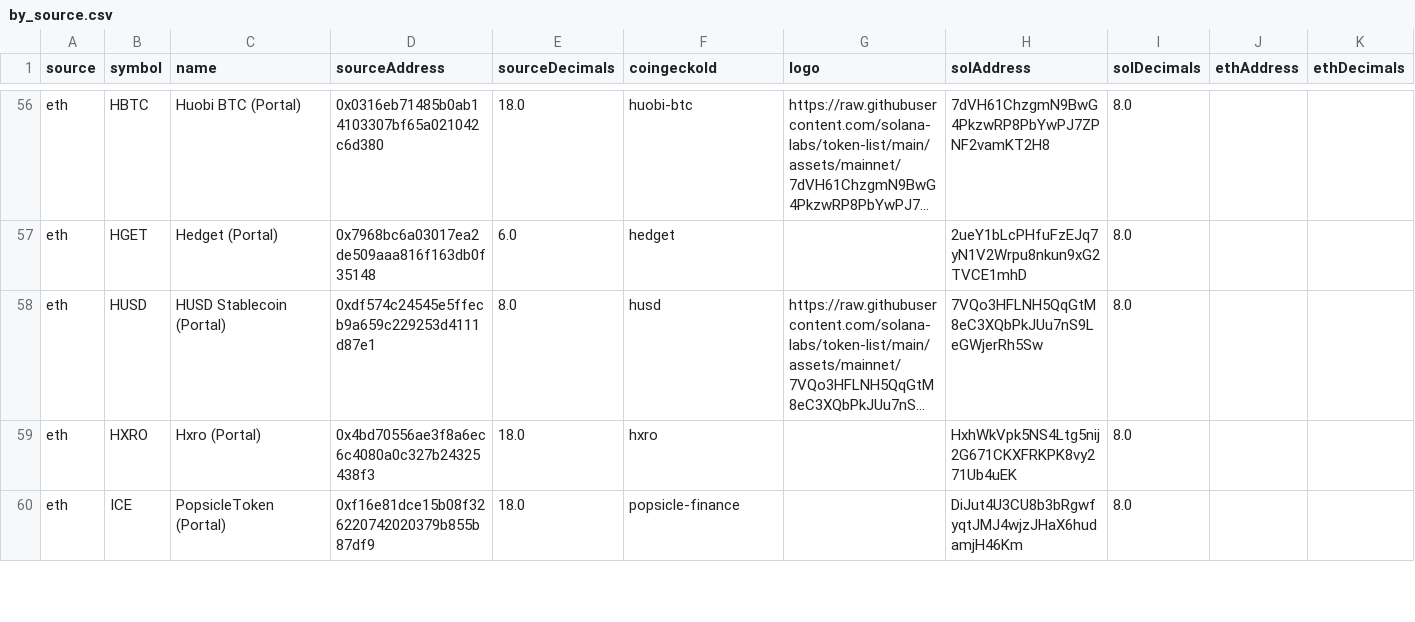
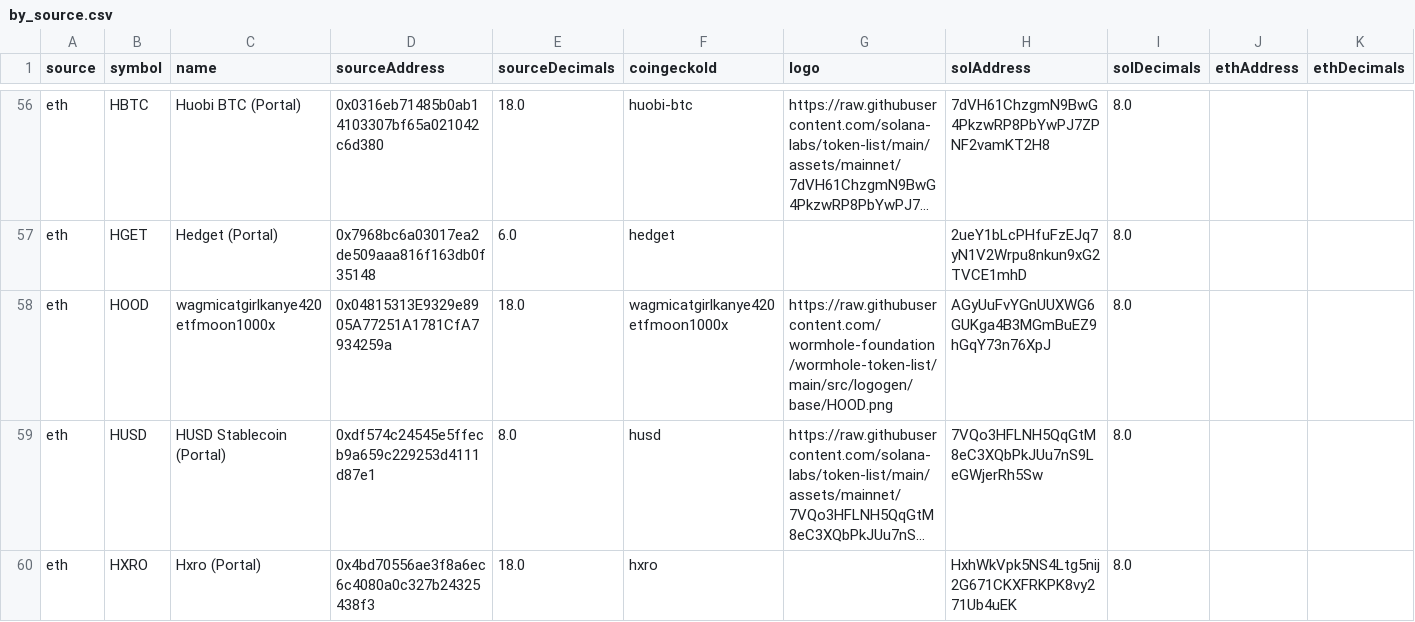
Before and after one commit to wormhole-foundation/wormhole-token-list, a CSV file: content/by_source.csv, drawn as a sheet; only a part is shown, gaps mark what is left out; the shorter side is filled out with more unchanged rows; long unchanged cells end in …; rows hold the shown columns only; the diff names each change by its address in the sheet, - before the commit and + after, or states it on an @@ line.

```diff
--- a/content/by_source.csv
+++ b/content/by_source.csv
+row 58: eth | HOOD | wagmicatgirlkanye420etfmoon1000x | 0x04815313E9329e8905A77251A1781CfA7934259a | 18.0 | wagmicatgirlkanye420etfmoon1000x | https://raw.githubusercontent.com/wormhole-foundation/wormhole-token-list/main/src/logogen/base/HOOD.png | AGyUuFvYGnUUXWG6GUKga4B3MGmBuEZ9hGqY73n76XpJ | 8.0
```
Also changed, not shown: content/by_dest.csv, 3 other files.
